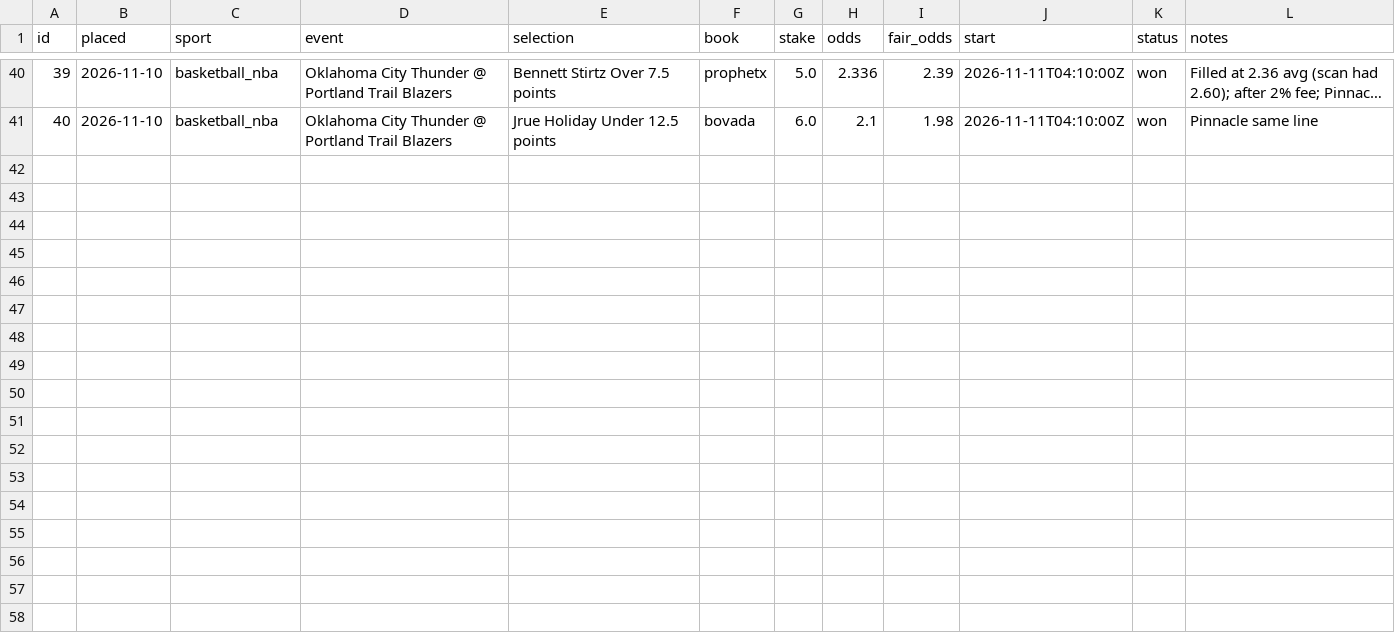
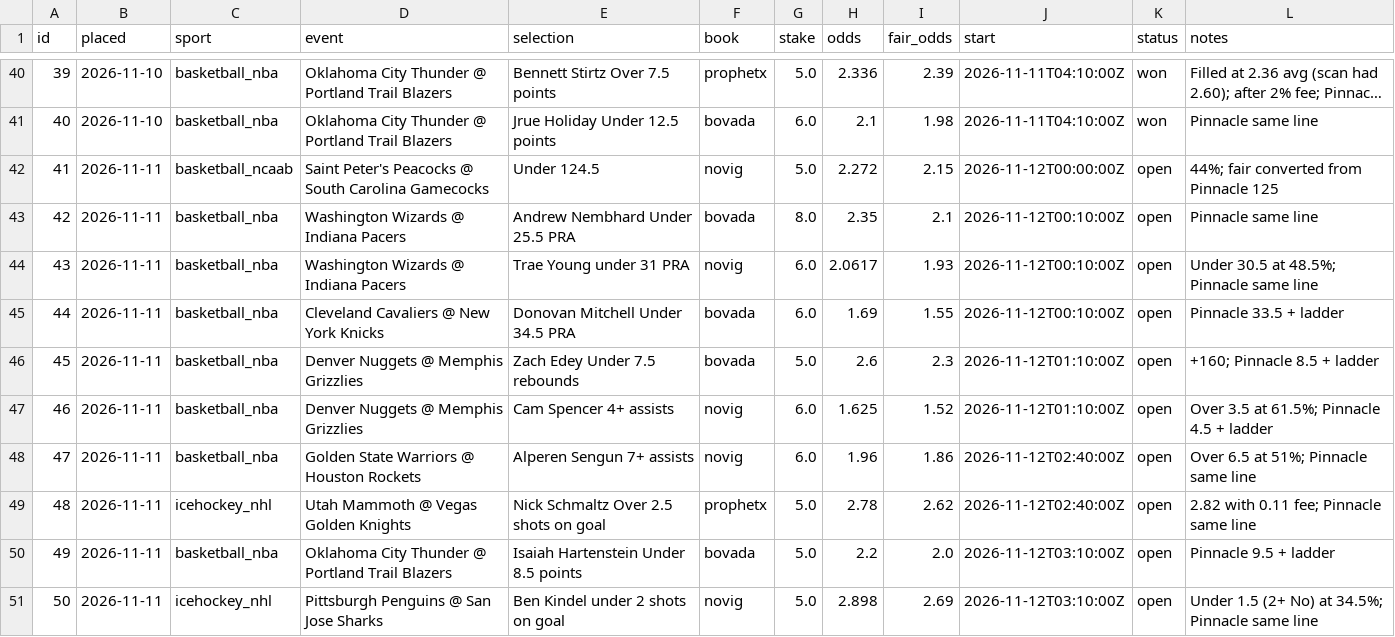
Before and after one commit to thomasreek/Bets, a CSV file: bet_log.csv, drawn as a sheet; only a part is shown, gaps mark what is left out; long unchanged cells end in …; the diff names each change by its address in the sheet, - before the commit and + after, or states it on an @@ line.

```diff
--- a/bet_log.csv
+++ b/bet_log.csv
+row 42: 41 | 2026-11-11 | basketball_ncaab | Saint Peter's Peacocks @ South Carolina Gamecocks | Under 124.5 | novig | 5.0 | 2.272 | 2.15 | 2026-11-12T00:00:00Z | open | 44%; fair converted from Pinnacle 125
+row 43: 42 | 2026-11-11 | basketball_nba | Washington Wizards @ Indiana Pacers | Andrew Nembhard Under 25.5 PRA | bovada | 8.0 | 2.35 | 2.1 | 2026-11-12T00:10:00Z | open | Pinnacle same line
+row 44: 43 | 2026-11-11 | basketball_nba | Washington Wizards @ Indiana Pacers | Trae Young under 31 PRA | novig | 6.0 | 2.0617 | 1.93 | 2026-11-12T00:10:00Z | open | Under 30.5 at 48.5%; Pinnacle same line
+row 45: 44 | 2026-11-11 | basketball_nba | Cleveland Cavaliers @ New York Knicks | Donovan Mitchell Under 34.5 PRA | bovada | 6.0 | 1.69 | 1.55 | 2026-11-12T00:10:00Z | open | Pinnacle 33.5 + ladder
+row 46: 45 | 2026-11-11 | basketball_nba | Denver Nuggets @ Memphis Grizzlies | Zach Edey Under 7.5 rebounds | bovada | 5.0 | 2.6 | 2.3 | 2026-11-12T01:10:00Z | open | +160; Pinnacle 8.5 + ladder
+row 47: 46 | 2026-11-11 | basketball_nba | Denver Nuggets @ Memphis Grizzlies | Cam Spencer 4+ assists | novig | 6.0 | 1.625 | 1.52 | 2026-11-12T01:10:00Z | open | Over 3.5 at 61.5%; Pinnacle 4.5 + ladder
+row 48: 47 | 2026-11-11 | basketball_nba | Golden State Warriors @ Houston Rockets | Alperen Sengun 7+ assists | novig | 6.0 | 1.96 | 1.86 | 2026-11-12T02:40:00Z | open | Over 6.5 at 51%; Pinnacle same line
+row 49: 48 | 2026-11-11 | icehockey_nhl | Utah Mammoth @ Vegas Golden Knights | Nick Schmaltz Over 2.5 shots on goal | prophetx | 5.0 | 2.78 | 2.62 | 2026-11-12T02:40:00Z | open | 2.82 with 0.11 fee; Pinnacle same line
+row 50: 49 | 2026-11-11 | basketball_nba | Oklahoma City Thunder @ Portland Trail Blazers | Isaiah Hartenstein Under 8.5 points | bovada | 5.0 | 2.2 | 2.0 | 2026-11-12T03:10:00Z | open | Pinnacle 9.5 + ladder
+row 51: 50 | 2026-11-11 | icehockey_nhl | Pittsburgh Penguins @ San Jose Sharks | Ben Kindel under 2 shots on goal | novig | 5.0 | 2.898 | 2.69 | 2026-11-12T03:10:00Z | open | Under 1.5 (2+ No) at 34.5%; Pinnacle same line
```
Also changed, not shown: 1 other file.
